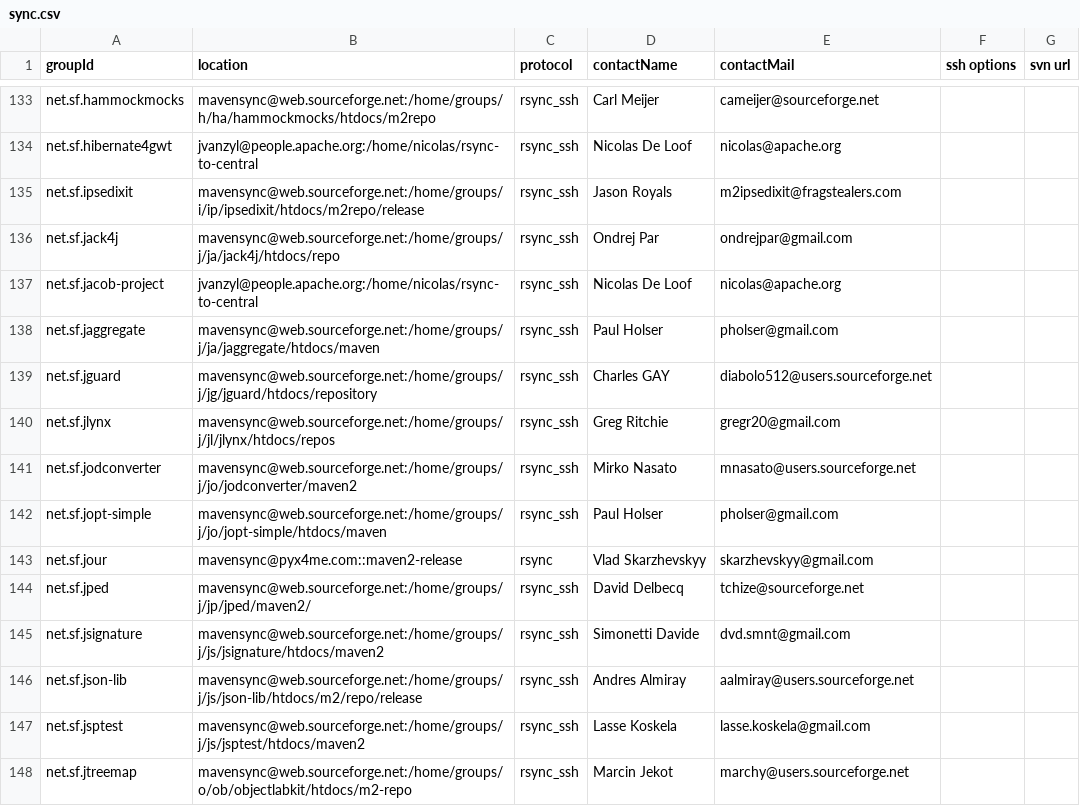
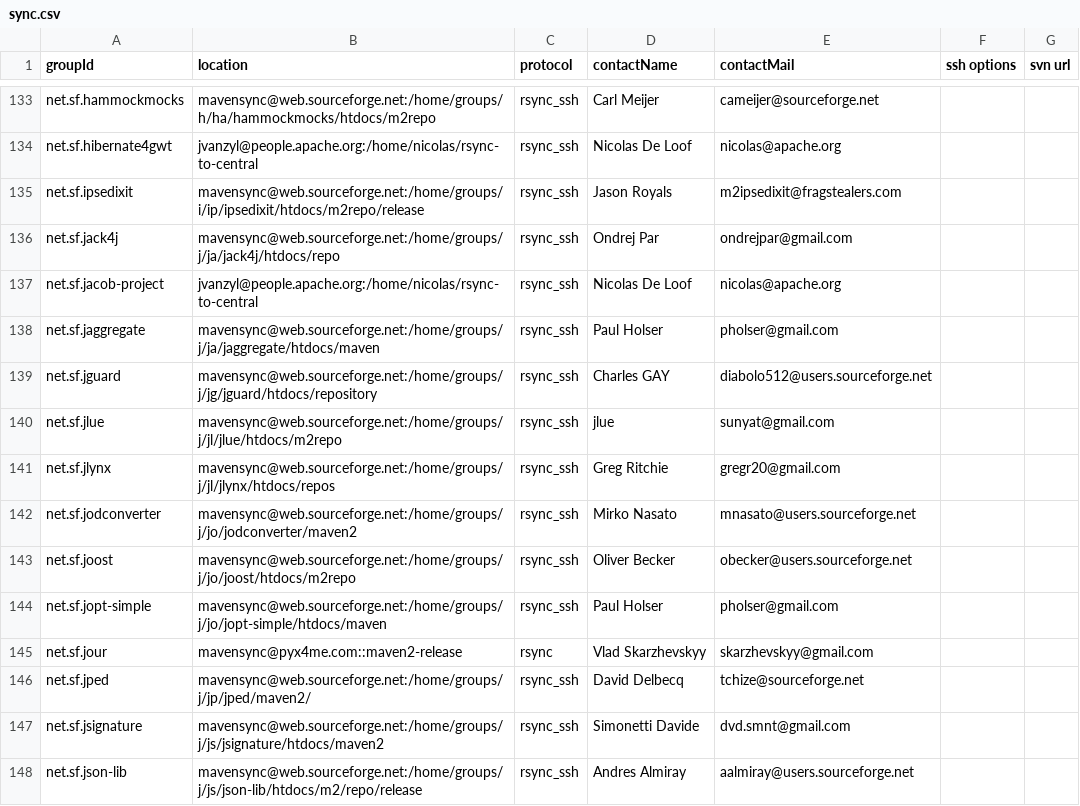
Before and after one commit to apache/maven-repository-tools, a CSV file: src/bin/synchronize/m2-sync/sync.csv, drawn as a sheet; only a part is shown, gaps mark what is left out; the shorter side is filled out with more unchanged rows; the diff names each change by its address in the sheet, - before the commit and + after, or states it on an @@ line.

Commit message:
[MAVENUPLOAD-2611][MAVENUPLOAD-2616]
git-svn-id: https://svn.apache.org/repos/asf/maven/repository-tools/trunk@820845 13f79535-47bb-0310-9956-ffa450edef68

```diff
--- a/src/bin/synchronize/m2-sync/sync.csv
+++ b/src/bin/synchronize/m2-sync/sync.csv
+row 140: net.sf.jlue | mavensync@web.sourceforge.net:/home/groups/j/jl/jlue/htdocs/m2repo | rsync_ssh | jlue | sunyat@gmail.com
+row 143: net.sf.joost | mavensync@web.sourceforge.net:/home/groups/j/jo/joost/htdocs/m2repo | rsync_ssh | Oliver Becker | obecker@users.sourceforge.net
```
Also changed, not shown: src/bin/synchronize/m2-sync/disabled.csv.
